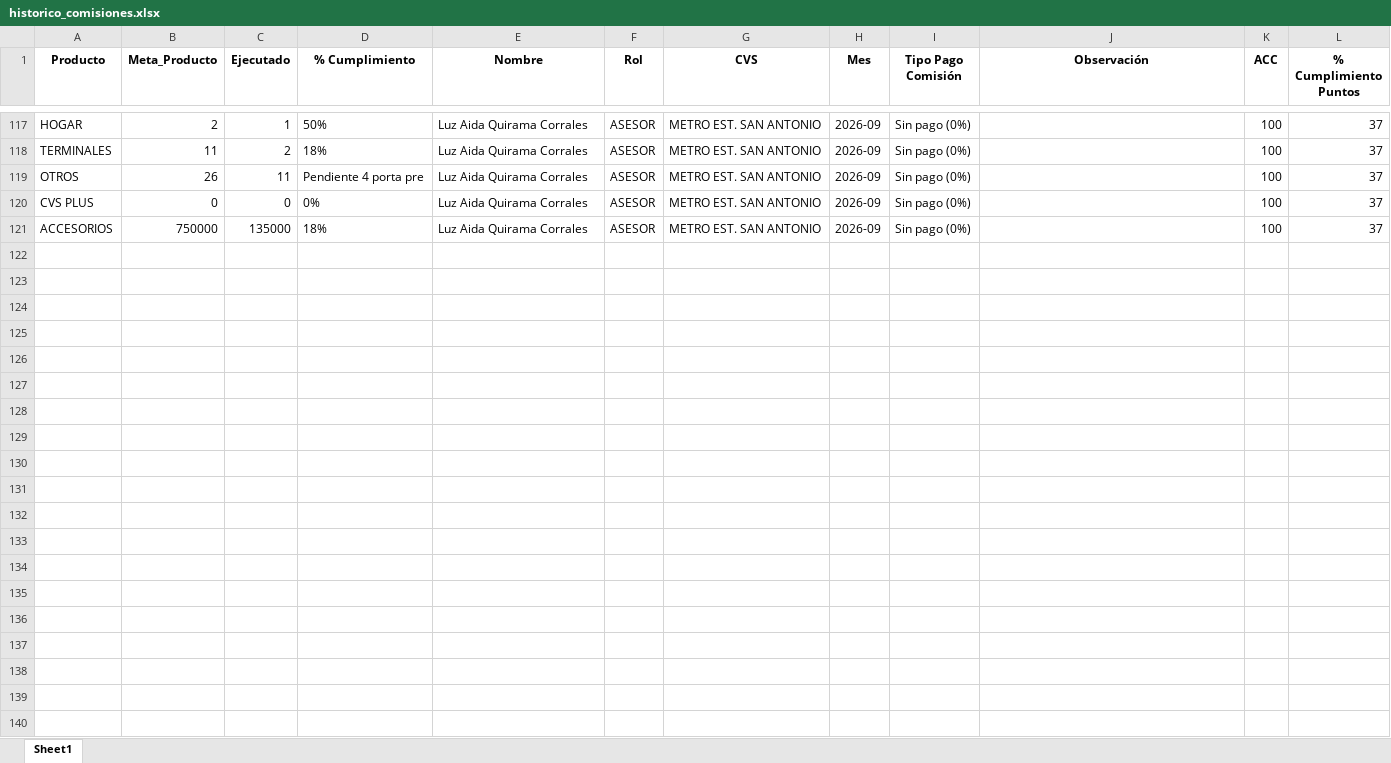
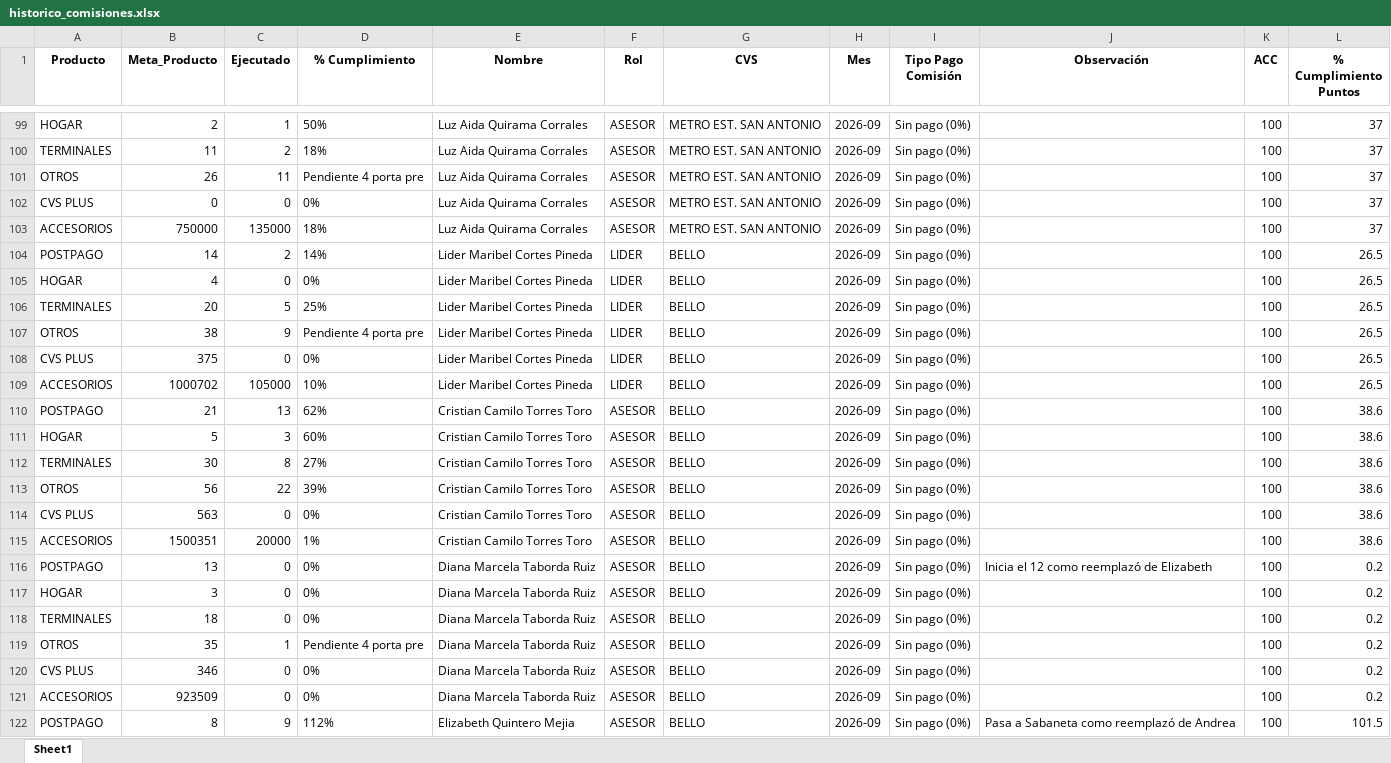
Before and after one commit to Paolam1903/CVS-Septiembre, an Excel workbook: data/historico_comisiones.xlsx, sheet Sheet1, drawn as a sheet; only a part is shown, gaps mark what is left out; values as stored, in another font and other column widths than the file's, no borders; the diff covers the shown part only; the diff names each change by its address in the sheet, - before the commit and + after, or states it on an @@ line.

```diff
--- a/data/historico_comisiones.xlsx (sheet Sheet1)
+++ b/data/historico_comisiones.xlsx (sheet Sheet1)
+row 104: POSTPAGO | 14 | 2 | 14% | Lider Maribel Cortes Pineda | LIDER | BELLO | 2026-09 | Sin pago (0%) |  | 100 | 26.5
+row 105: HOGAR | 4 | 0 | 0% | Lider Maribel Cortes Pineda | LIDER | BELLO | 2026-09 | Sin pago (0%) |  | 100 | 26.5
+row 106: TERMINALES | 20 | 5 | 25% | Lider Maribel Cortes Pineda | LIDER | BELLO | 2026-09 | Sin pago (0%) |  | 100 | 26.5
+row 107: OTROS | 38 | 9 | Pendiente 4 porta pre | Lider Maribel Cortes Pineda | LIDER | BELLO | 2026-09 | Sin pago (0%) |  | 100 | 26.5
+row 108: CVS PLUS | 375 | 0 | 0% | Lider Maribel Cortes Pineda | LIDER | BELLO | 2026-09 | Sin pago (0%) |  | 100 | 26.5
+row 109: ACCESORIOS | 1000702 | 105000 | 10% | Lider Maribel Cortes Pineda | LIDER | BELLO | 2026-09 | Sin pago (0%) |  | 100 | 26.5
+row 110: POSTPAGO | 21 | 13 | 62% | Cristian Camilo Torres Toro | ASESOR | BELLO | 2026-09 | Sin pago (0%) |  | 100 | 38.6
+row 111: HOGAR | 5 | 3 | 60% | Cristian Camilo Torres Toro | ASESOR | BELLO | 2026-09 | Sin pago (0%) |  | 100 | 38.6
+row 112: TERMINALES | 30 | 8 | 27% | Cristian Camilo Torres Toro | ASESOR | BELLO | 2026-09 | Sin pago (0%) |  | 100 | 38.6
+row 113: OTROS | 56 | 22 | 39% | Cristian Camilo Torres Toro | ASESOR | BELLO | 2026-09 | Sin pago (0%) |  | 100 | 38.6
+row 114: CVS PLUS | 563 | 0 | 0% | Cristian Camilo Torres Toro | ASESOR | BELLO | 2026-09 | Sin pago (0%) |  | 100 | 38.6
+row 115: ACCESORIOS | 1500351 | 20000 | 1% | Cristian Camilo Torres Toro | ASESOR | BELLO | 2026-09 | Sin pago (0%) |  | 100 | 38.6
+row 116: POSTPAGO | 13 | 0 | 0% | Diana Marcela Taborda Ruiz | ASESOR | BELLO | 2026-09 | Sin pago (0%) | Inicia el 12 como reemplazó de Elizabeth | 100 | 0.2
+row 117: HOGAR | 3 | 0 | 0% | Diana Marcela Taborda Ruiz | ASESOR | BELLO | 2026-09 | Sin pago (0%) |  | 100 | 0.2
+row 118: TERMINALES | 18 | 0 | 0% | Diana Marcela Taborda Ruiz | ASESOR | BELLO | 2026-09 | Sin pago (0%) |  | 100 | 0.2
+row 119: OTROS | 35 | 1 | Pendiente 4 porta pre | Diana Marcela Taborda Ruiz | ASESOR | BELLO | 2026-09 | Sin pago (0%) |  | 100 | 0.2
+row 120: CVS PLUS | 346 | 0 | 0% | Diana Marcela Taborda Ruiz | ASESOR | BELLO | 2026-09 | Sin pago (0%) |  | 100 | 0.2
+row 121: ACCESORIOS | 923509 | 0 | 0% | Diana Marcela Taborda Ruiz | ASESOR | BELLO | 2026-09 | Sin pago (0%) |  | 100 | 0.2
+row 122: POSTPAGO | 8 | 9 | 112% | Elizabeth Quintero Mejia | ASESOR | BELLO | 2026-09 | Sin pago (0%) | Pasa a Sabaneta como reemplazó de Andrea | 100 | 101.5
```
Also changed, not shown: 47 added rows, 12 removed rows and 6 moved rows elsewhere in this sheet, data/liquidacion_final.xlsx, 2 other files.
